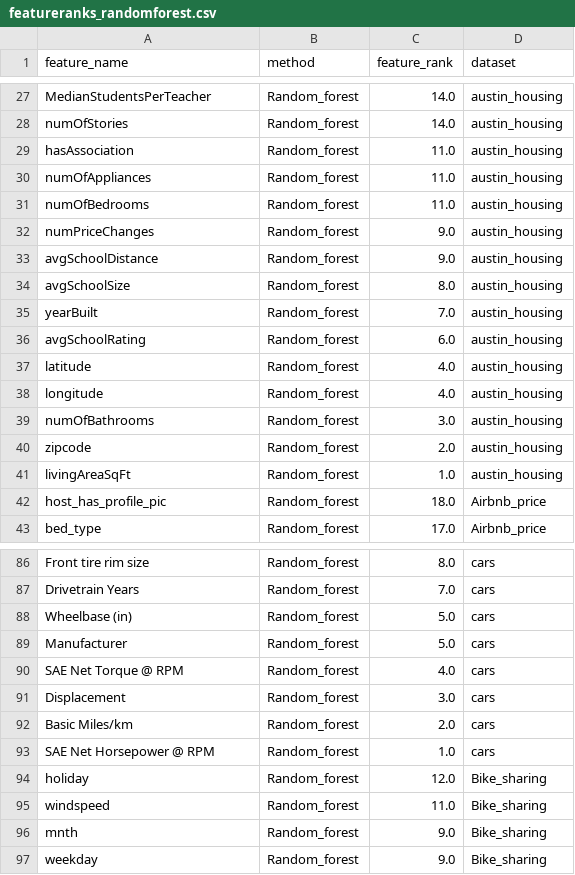
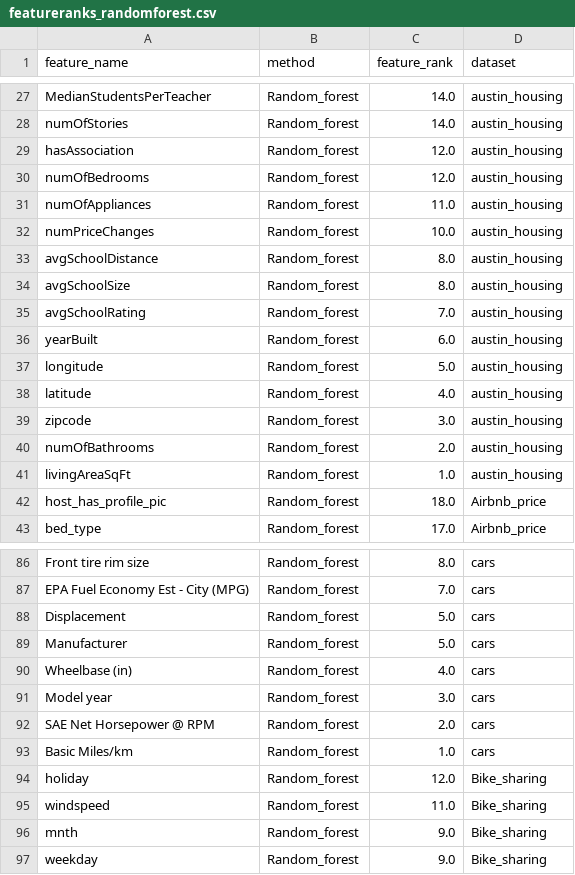
Before and after one commit to jorgedelpozolerida/KDS_Statistics_GroupProject, a CSV file: data/featureranks_randomforest.csv, drawn as a sheet; only a part is shown, gaps mark what is left out; removed rows and columns are numbered as before the commit, all else as after; the diff covers the shown part only; the diff names each change by its address in the sheet, - before the commit and + after, or states it on an @@ line.

```diff
--- a/data/featureranks_randomforest.csv
+++ b/data/featureranks_randomforest.csv
-C29 (feature_rank): 11.0
+C29 (feature_rank): 12.0
+row 30: numOfBedrooms | Random_forest | 12.0 | austin_housing
-row 31: numOfBedrooms | Random_forest | 11.0 | austin_housing
-C32 (feature_rank): 9.0
+C32 (feature_rank): 10.0
-C33 (feature_rank): 9.0
+C33 (feature_rank): 8.0
+row 35: avgSchoolRating | Random_forest | 7.0 | austin_housing
-C36 (feature_rank): 7.0
+C36 (feature_rank): 6.0
-A37 (feature_name): avgSchoolRating
+A37 (feature_name): longitude
-C37 (feature_rank): 6.0
+C37 (feature_rank): 5.0
-A39 (feature_name): longitude
+A39 (feature_name): zipcode
-C39 (feature_rank): 4.0
+C39 (feature_rank): 3.0
-C40 (feature_rank): 3.0
+C40 (feature_rank): 2.0
-row 40: zipcode | Random_forest | 2.0 | austin_housing
-A87 (feature_name): Drivetrain Years
+A87 (feature_name): EPA Fuel Economy Est - City (MPG)
-A88 (feature_name): Wheelbase (in)
+A88 (feature_name): Displacement
-A90 (feature_name): SAE Net Torque @ RPM
+A90 (feature_name): Wheelbase (in)
-A91 (feature_name): Displacement
+A91 (feature_name): Model year
-row 92: Basic Miles/km | Random_forest | 2.0 | cars
-C92 (feature_rank): 1.0
+C92 (feature_rank): 2.0
+row 93: Basic Miles/km | Random_forest | 1.0 | cars
```
Also changed, not shown: 12 added rows, 12 removed rows and 30 edited cells elsewhere in this file, data/RANDOM_FOREST/featureranks_preprocessed_data_USAhouseprices2014_randomforest.csv, data/RANDOM_FOREST/featureranks_processed_austin_housing_randomforest.csv.
